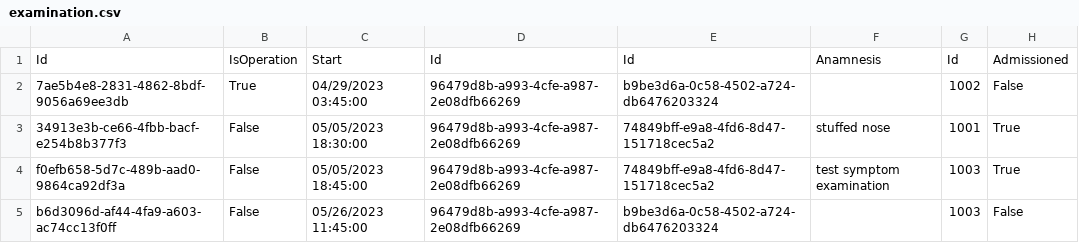
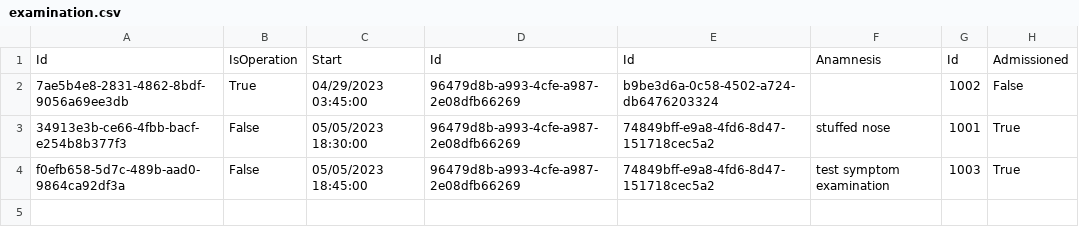
Before and after one commit to BulatovicBalsa/sims-project, a CSV file: Hospital/Data/examination.csv, drawn as a sheet; the diff names each change by its address in the sheet, - before the commit and + after, or states it on an @@ line.

```diff
--- a/Hospital/Data/examination.csv
+++ b/Hospital/Data/examination.csv
-row 5: b6d3096d-af44-4fa9-a603-ac74cc13f0ff | False | 05/26/2023 11:45:00 | 96479d8b-a993-4cfe-a987-2e08dfb66269 | b9be3d6a-0c58-4502-a724-db6476203324 |  | 1003 | False
```
Also changed, not shown: 2 other files.
